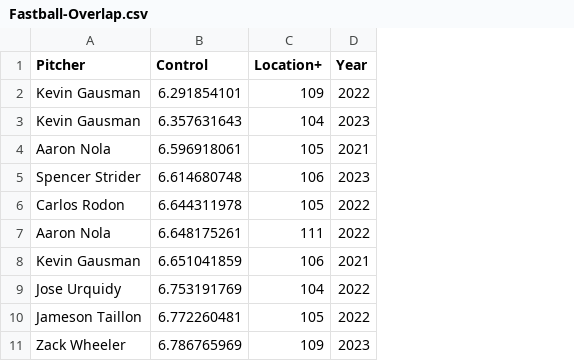
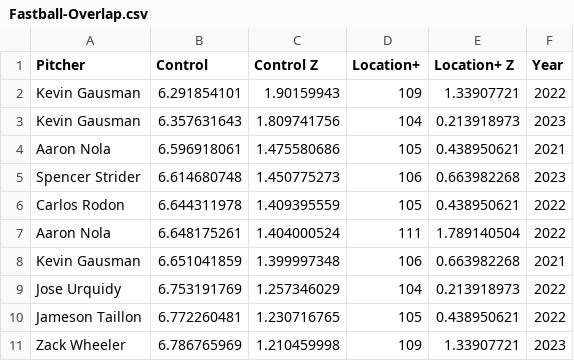
Before and after one commit to mattludwig6/Pitching-Control-Metric, a CSV file: Pitch Rankings/Fastball-Overlap.csv, drawn as a sheet; only a part is shown; the diff names each change by its address in the sheet, - before the commit and + after, or states it on an @@ line.

Commit message:
z-scores amongst qualified pitchers

```diff
--- a/Pitch Rankings/Fastball-Overlap.csv
+++ b/Pitch Rankings/Fastball-Overlap.csv
+column C (Control Z), rows 2-11: 1.90159943 | 1.809741756 | 1.475580686 | 1.450775273 | 1.409395559 | 1.404000524 | 1.399997348 | 1.257346029 | 1.230716765 | 1.210459998
+column E (Location+ Z), rows 2-11: 1.33907721 | 0.213918973 | 0.438950621 | 0.663982268 | 0.438950621 | 1.789140504 | 0.663982268 | 0.213918973 | 0.438950621 | 1.33907721
```
